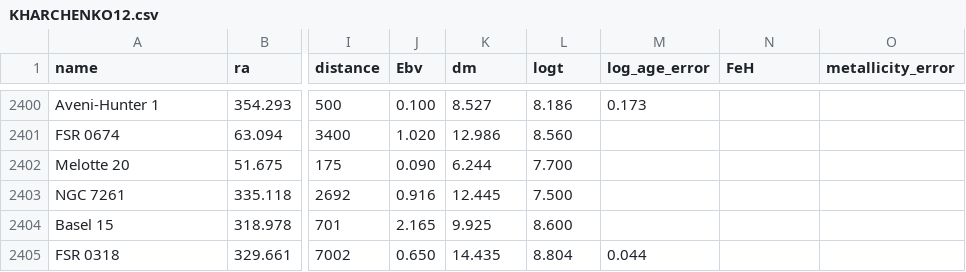
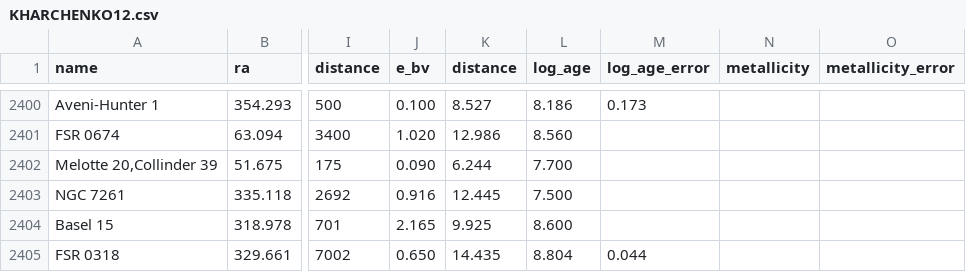
Before and after one commit to ucc23/updt_UCC, a CSV file: databases/KHARCHENKO12.csv, drawn as a sheet; only a part is shown, gaps mark what is left out; the diff names each change by its address in the sheet, - before the commit and + after, or states it on an @@ line.

```diff
--- a/databases/KHARCHENKO12.csv
+++ b/databases/KHARCHENKO12.csv
-J1: Ebv
+J1: e_bv
-K1: dm
+K1: distance
-L1: logt
+L1: log_age
-N1: FeH
+N1: metallicity
-A2402 (name): Melotte 20
+A2402 (name): Melotte 20,Collinder 39
```
Also changed, not shown: databases/CANTAT20.csv, databases/DIAS21.csv, 3 other files.
